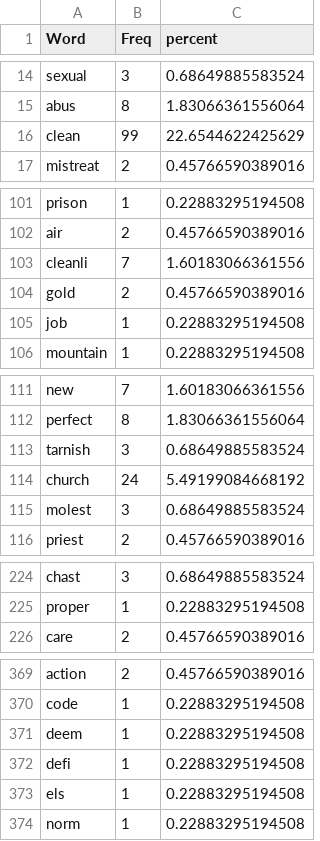
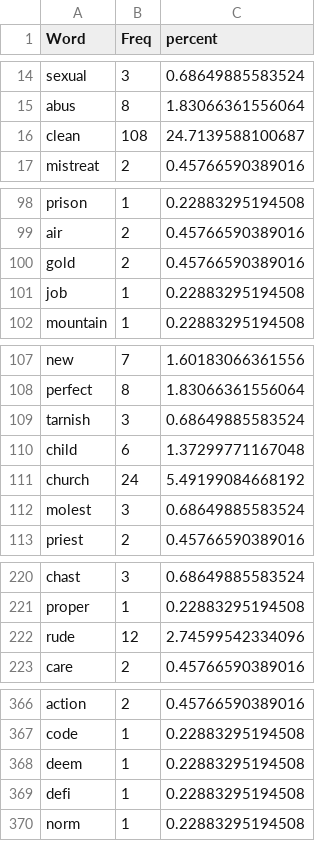
Before and after one commit to doomlab/Will-Pilot, a CSV file: study1_data/study1.1_purity_freq.csv (was exp3_data/study3.1_purity_freq.csv), drawn as a sheet; only a part is shown, gaps mark what is left out; the diff covers the shown part only.

```diff
--- a/exp3_data/study3.1_purity_freq.csv
+++ b/study1_data/study1.1_purity_freq.csv
@@ -15,3 +15,3 @@
 "abus",8,1.83066361556064
-"clean",99,22.6544622425629
+"clean",108,24.7139588100687
 "mistreat",2,0.45766590389016
@@ -102,3 +99,2 @@
 "air",2,0.45766590389016
-"cleanli",7,1.60183066361556
 "gold",2,0.45766590389016
@@ -113,2 +109,3 @@
 "tarnish",3,0.68649885583524
+"child",6,1.37299771167048
 "church",24,5.49199084668192
@@ -225,2 +221,3 @@
 "proper",1,0.22883295194508
+"rude",12,2.74599542334096
 "care",2,0.45766590389016
@@ -372,3 +369,2 @@
 "defi",1,0.22883295194508
-"els",1,0.22883295194508
 "norm",1,0.22883295194508
```
Also changed, not shown: 4 removed rows and 21 edited cells elsewhere in this file, study1_data/study1.1_authority_freq.csv, study1_data/study1.1_fair_freq.csv, 69 other files.
